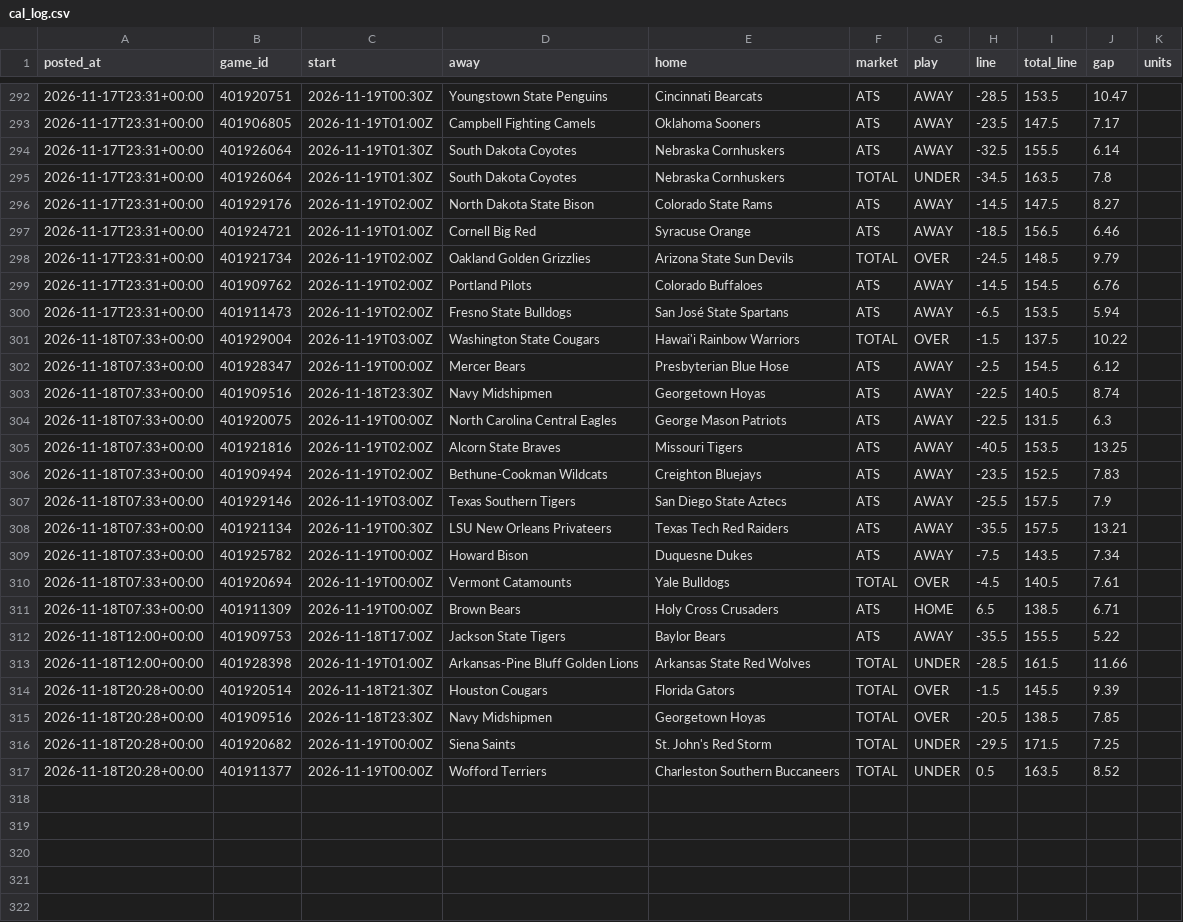
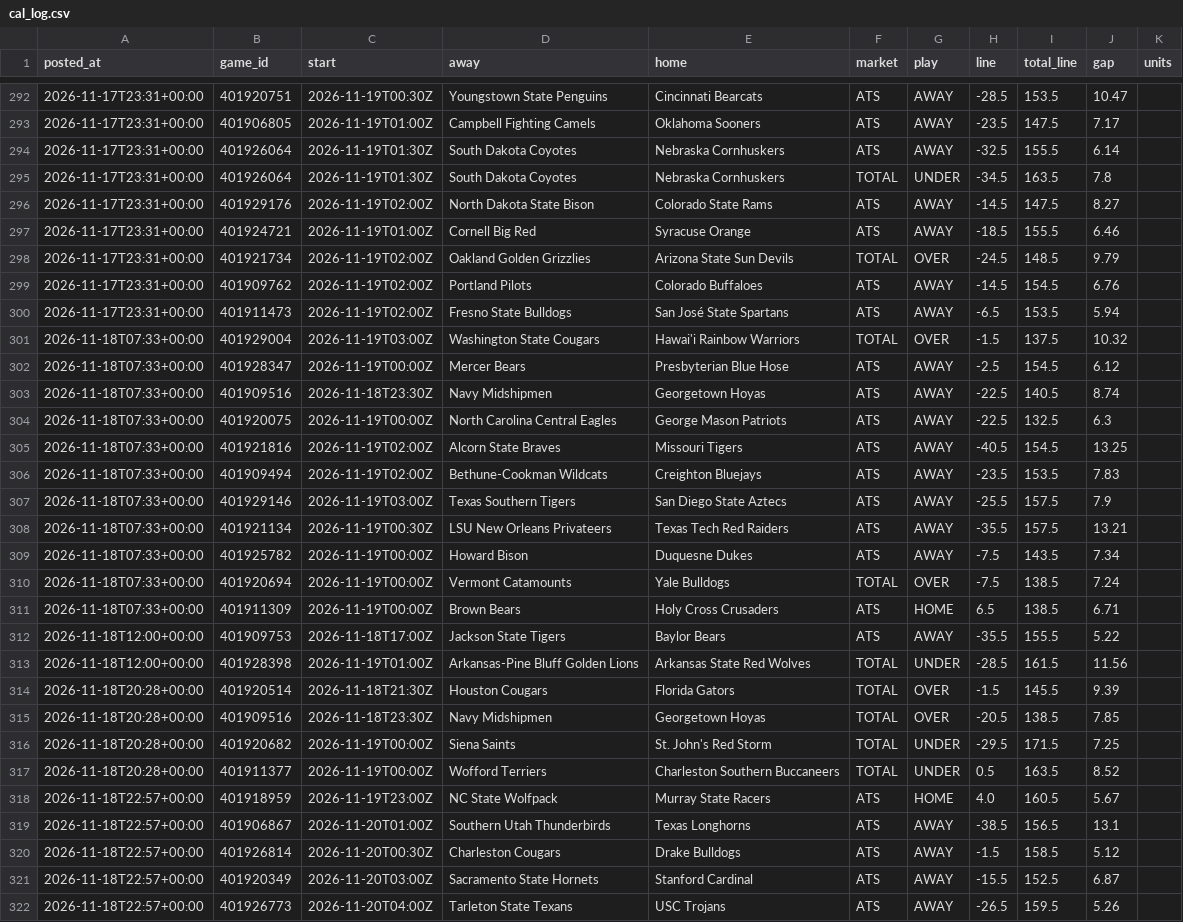
Before and after one commit to patjennings96-ctrl/ncaab-edge-board, a CSV file: data/history/cal_log.csv, drawn as a sheet; only a part is shown, gaps mark what is left out; the diff covers the shown part only.

```diff
--- a/data/history/cal_log.csv
+++ b/data/history/cal_log.csv
@@ -296,3 +296,3 @@ posted_at,game_id,start,away,home,market,play,line,total_line,gap,units
 2026-11-17T23:31+00:00,401929176,2026-11-19T02:00Z,North Dakota State Bison,Colorado State Rams,ATS,AWAY,-14.5,147.5,8.27,
-2026-11-17T23:31+00:00,401924721,2026-11-19T01:00Z,Cornell Big Red,Syracuse Orange,ATS,AWAY,-18.5,156.5,6.46,
+2026-11-17T23:31+00:00,401924721,2026-11-19T01:00Z,Cornell Big Red,Syracuse Orange,ATS,AWAY,-18.5,155.5,6.46,
 2026-11-17T23:31+00:00,401921734,2026-11-19T02:00Z,Oakland Golden Grizzlies,Arizona State Sun Devils,TOTAL,OVER,-24.5,148.5,9.79,
@@ -300,8 +300,8 @@ posted_at,game_id,start,away,home,market,play,line,total_line,gap,units
 2026-11-17T23:31+00:00,401911473,2026-11-19T02:00Z,Fresno State Bulldogs,San José State Spartans,ATS,AWAY,-6.5,153.5,5.94,
-2026-11-18T07:33+00:00,401929004,2026-11-19T03:00Z,Washington State Cougars,Hawai'i Rainbow Warriors,TOTAL,OVER,-1.5,137.5,10.22,
+2026-11-18T07:33+00:00,401929004,2026-11-19T03:00Z,Washington State Cougars,Hawai'i Rainbow Warriors,TOTAL,OVER,-1.5,137.5,10.32,
 2026-11-18T07:33+00:00,401928347,2026-11-19T00:00Z,Mercer Bears,Presbyterian Blue Hose,ATS,AWAY,-2.5,154.5,6.12,
 2026-11-18T07:33+00:00,401909516,2026-11-18T23:30Z,Navy Midshipmen,Georgetown Hoyas,ATS,AWAY,-22.5,140.5,8.74,
-2026-11-18T07:33+00:00,401920075,2026-11-19T00:00Z,North Carolina Central Eagles,George Mason Patriots,ATS,AWAY,-22.5,131.5,6.3,
-2026-11-18T07:33+00:00,401921816,2026-11-19T02:00Z,Alcorn State Braves,Missouri Tigers,ATS,AWAY,-40.5,153.5,13.25,
-2026-11-18T07:33+00:00,401909494,2026-11-19T02:00Z,Bethune-Cookman Wildcats,Creighton Bluejays,ATS,AWAY,-23.5,152.5,7.83,
+2026-11-18T07:33+00:00,401920075,2026-11-19T00:00Z,North Carolina Central Eagles,George Mason Patriots,ATS,AWAY,-22.5,132.5,6.3,
+2026-11-18T07:33+00:00,401921816,2026-11-19T02:00Z,Alcorn State Braves,Missouri Tigers,ATS,AWAY,-40.5,154.5,13.25,
+2026-11-18T07:33+00:00,401909494,2026-11-19T02:00Z,Bethune-Cookman Wildcats,Creighton Bluejays,ATS,AWAY,-23.5,153.5,7.83,
 2026-11-18T07:33+00:00,401929146,2026-11-19T03:00Z,Texas Southern Tigers,San Diego State Aztecs,ATS,AWAY,-25.5,157.5,7.9,
@@ -309,6 +309,6 @@ posted_at,game_id,start,away,home,market,play,line,total_line,gap,units
 2026-11-18T07:33+00:00,401925782,2026-11-19T00:00Z,Howard Bison,Duquesne Dukes,ATS,AWAY,-7.5,143.5,7.34,
-2026-11-18T07:33+00:00,401920694,2026-11-19T00:00Z,Vermont Catamounts,Yale Bulldogs,TOTAL,OVER,-4.5,140.5,7.61,
+2026-11-18T07:33+00:00,401920694,2026-11-19T00:00Z,Vermont Catamounts,Yale Bulldogs,TOTAL,OVER,-7.5,138.5,7.24,
 2026-11-18T07:33+00:00,401911309,2026-11-19T00:00Z,Brown Bears,Holy Cross Crusaders,ATS,HOME,6.5,138.5,6.71,
 2026-11-18T12:00+00:00,401909753,2026-11-18T17:00Z,Jackson State Tigers,Baylor Bears,ATS,AWAY,-35.5,155.5,5.22,
-2026-11-18T12:00+00:00,401928398,2026-11-19T01:00Z,Arkansas-Pine Bluff Golden Lions,Arkansas State Red Wolves,TOTAL,UNDER,-28.5,161.5,11.66,
+2026-11-18T12:00+00:00,401928398,2026-11-19T01:00Z,Arkansas-Pine Bluff Golden Lions,Arkansas State Red Wolves,TOTAL,UNDER,-28.5,161.5,11.56,
 2026-11-18T20:28+00:00,401920514,2026-11-18T21:30Z,Houston Cougars,Florida Gators,TOTAL,OVER,-1.5,145.5,9.39,
@@ -317 +317,6 @@ posted_at,game_id,start,away,home,market,play,line,total_line,gap,units
 2026-11-18T20:28+00:00,401911377,2026-11-19T00:00Z,Wofford Terriers,Charleston Southern Buccaneers,TOTAL,UNDER,0.5,163.5,8.52,
+2026-11-18T22:57+00:00,401918959,2026-11-19T23:00Z,NC State Wolfpack,Murray State Racers,ATS,HOME,4.0,160.5,5.67,
+2026-11-18T22:57+00:00,401906867,2026-11-20T01:00Z,Southern Utah Thunderbirds,Texas Longhorns,ATS,AWAY,-38.5,156.5,13.1,
+2026-11-18T22:57+00:00,401926814,2026-11-20T00:30Z,Charleston Cougars,Drake Bulldogs,ATS,AWAY,-1.5,158.5,5.12,
+2026-11-18T22:57+00:00,401920349,2026-11-20T03:00Z,Sacramento State Hornets,Stanford Cardinal,ATS,AWAY,-15.5,152.5,6.87,
+2026-11-18T22:57+00:00,401926773,2026-11-20T04:00Z,Tarleton State Texans,USC Trojans,ATS,AWAY,-26.5,159.5,5.26,
```
Also changed, not shown: 3 edited cells elsewhere in this file, data/history/card_log.csv, data/history/components_2027.csv, 6 other files.
